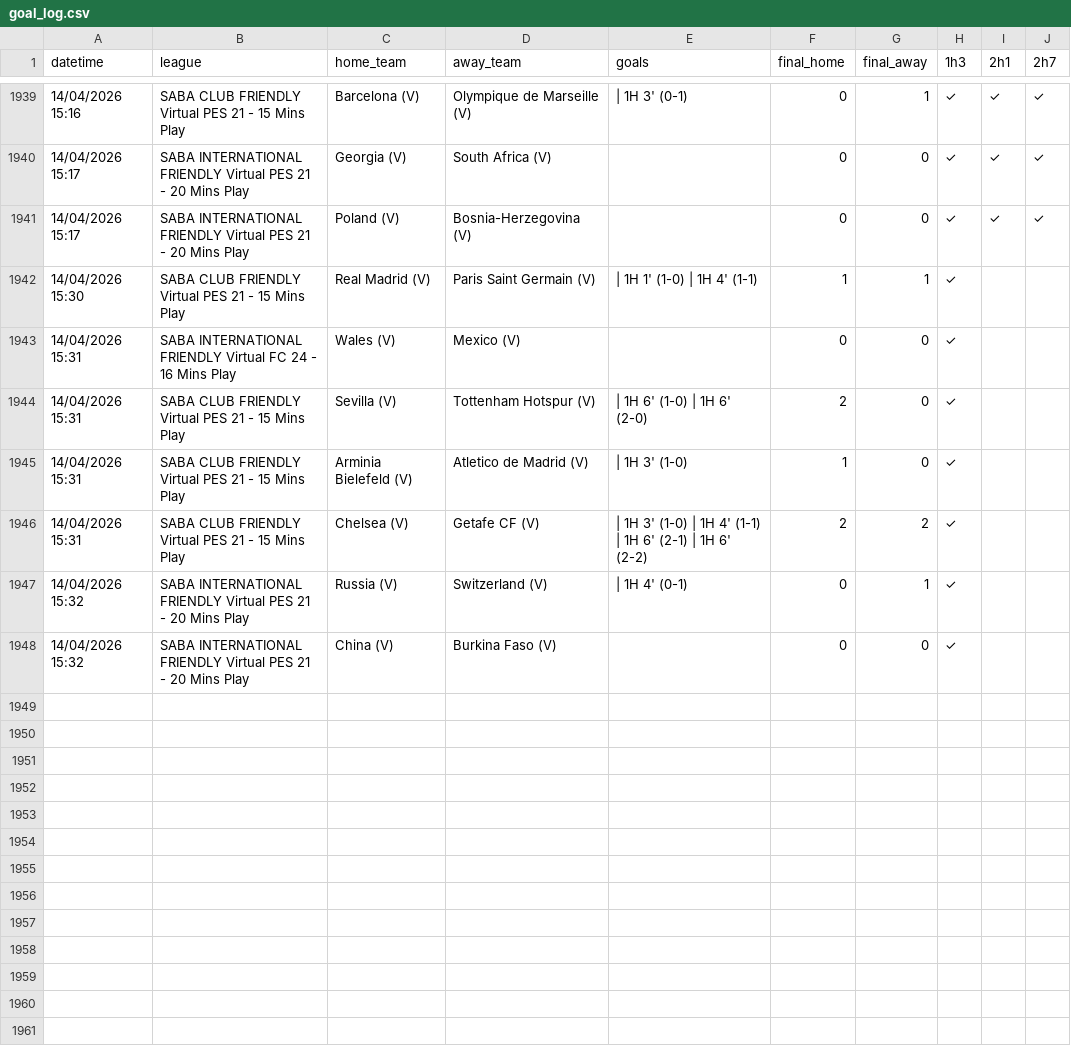
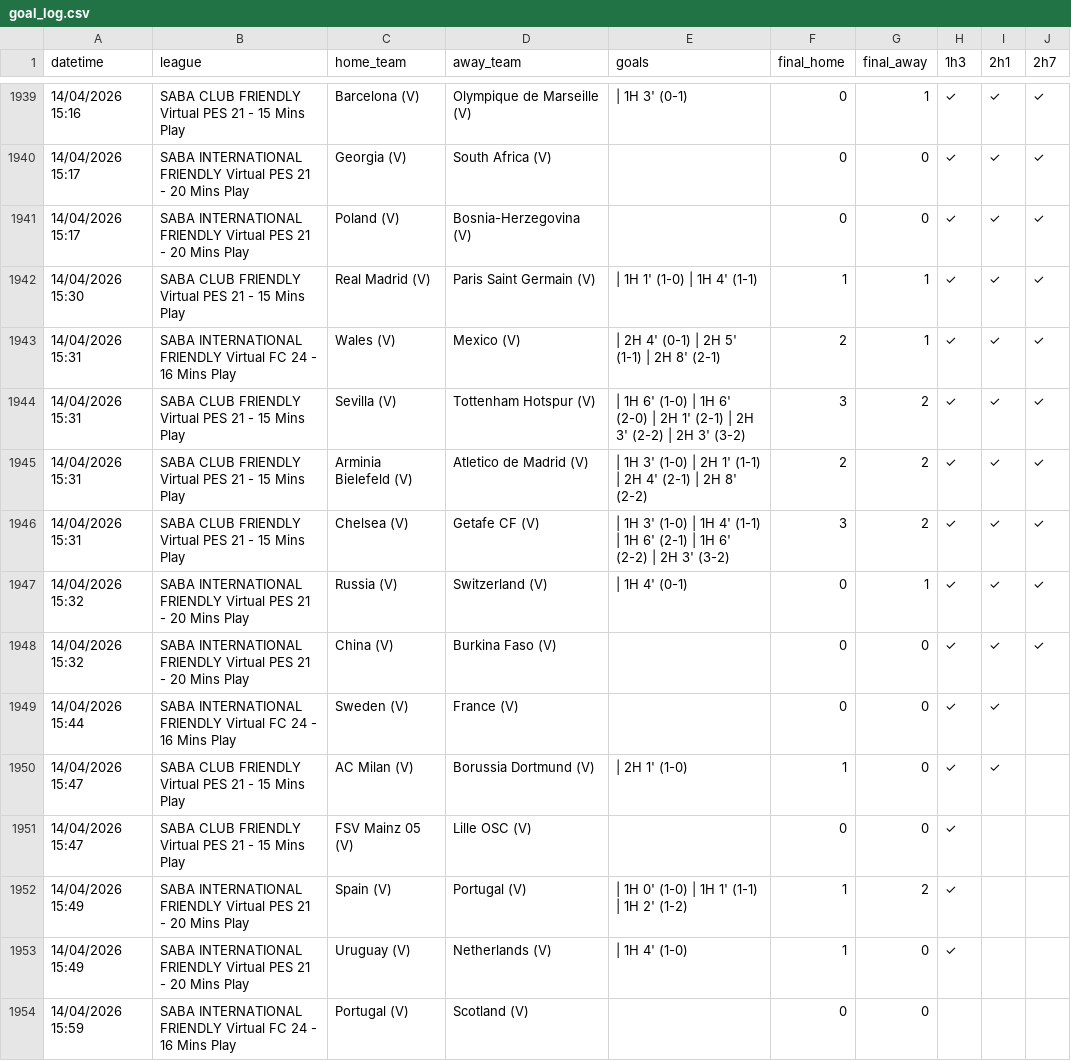
Before and after one commit to aditiawjy/lebihsabar, a CSV file: goal_log.csv, drawn as a sheet; only a part is shown, gaps mark what is left out.

Commit message:
Refine NG2 next-goal filter

```diff
--- a/goal_log.csv
+++ b/goal_log.csv
@@ -1941,8 +1941,14 @@ datetime,league,home_team,away_team,goals,final_home,final_away,1h3,2h1,2h7
 "14/04/2026 15:17","SABA INTERNATIONAL FRIENDLY Virtual PES 21 - 20 Mins Play","Poland (V)","Bosnia-Herzegovina (V)",,0,0,✓,✓,✓
-"14/04/2026 15:30","SABA CLUB FRIENDLY Virtual PES 21 - 15 Mins Play","Real Madrid (V)","Paris Saint Germain (V)"," | 1H 1' (1-0) | 1H 4' (1-1)",1,1,✓,,
-"14/04/2026 15:31","SABA INTERNATIONAL FRIENDLY Virtual FC 24 - 16 Mins Play","Wales  (V)","Mexico (V)",,0,0,✓,,
-"14/04/2026 15:31","SABA CLUB FRIENDLY Virtual PES 21 - 15 Mins Play","Sevilla (V)","Tottenham Hotspur (V)"," | 1H 6' (1-0) | 1H 6' (2-0)",2,0,✓,,
-"14/04/2026 15:31","SABA CLUB FRIENDLY Virtual PES 21 - 15 Mins Play","Arminia Bielefeld (V)","Atletico de Madrid (V)"," | 1H 3' (1-0)",1,0,✓,,
-"14/04/2026 15:31","SABA CLUB FRIENDLY Virtual PES 21 - 15 Mins Play","Chelsea (V)","Getafe CF (V)"," | 1H 3' (1-0) | 1H 4' (1-1) | 1H 6' (2-1) | 1H 6' (2-2)",2,2,✓,,
-"14/04/2026 15:32","SABA INTERNATIONAL FRIENDLY Virtual PES 21 - 20 Mins Play","Russia (V)","Switzerland (V)"," | 1H 4' (0-1)",0,1,✓,,
-"14/04/2026 15:32","SABA INTERNATIONAL FRIENDLY Virtual PES 21 - 20 Mins Play","China (V)","Burkina Faso (V)",,0,0,✓,,
+"14/04/2026 15:30","SABA CLUB FRIENDLY Virtual PES 21 - 15 Mins Play","Real Madrid (V)","Paris Saint Germain (V)"," | 1H 1' (1-0) | 1H 4' (1-1)",1,1,✓,✓,✓
+"14/04/2026 15:31","SABA INTERNATIONAL FRIENDLY Virtual FC 24 - 16 Mins Play","Wales  (V)","Mexico (V)"," | 2H 4' (0-1) | 2H 5' (1-1) | 2H 8' (2-1)",2,1,✓,✓,✓
+"14/04/2026 15:31","SABA CLUB FRIENDLY Virtual PES 21 - 15 Mins Play","Sevilla (V)","Tottenham Hotspur (V)"," | 1H 6' (1-0) | 1H 6' (2-0) | 2H 1' (2-1) | 2H 3' (2-2) | 2H 3' (3-2)",3,2,✓,✓,✓
+"14/04/2026 15:31","SABA CLUB FRIENDLY Virtual PES 21 - 15 Mins Play","Arminia Bielefeld (V)","Atletico de Madrid (V)"," | 1H 3' (1-0) | 2H 1' (1-1) | 2H 4' (2-1) | 2H 8' (2-2)",2,2,✓,✓,✓
+"14/04/2026 15:31","SABA CLUB FRIENDLY Virtual PES 21 - 15 Mins Play","Chelsea (V)","Getafe CF (V)"," | 1H 3' (1-0) | 1H 4' (1-1) | 1H 6' (2-1) | 1H 6' (2-2) | 2H 3' (3-2)",3,2,✓,✓,✓
+"14/04/2026 15:32","SABA INTERNATIONAL FRIENDLY Virtual PES 21 - 20 Mins Play","Russia (V)","Switzerland (V)"," | 1H 4' (0-1)",0,1,✓,✓,✓
+"14/04/2026 15:32","SABA INTERNATIONAL FRIENDLY Virtual PES 21 - 20 Mins Play","China (V)","Burkina Faso (V)",,0,0,✓,✓,✓
+"14/04/2026 15:44","SABA INTERNATIONAL FRIENDLY Virtual FC 24 - 16 Mins Play","Sweden (V)","France (V)",,0,0,✓,✓,
+"14/04/2026 15:47","SABA CLUB FRIENDLY Virtual PES 21 - 15 Mins Play","AC Milan (V)","Borussia Dortmund (V)"," | 2H 1' (1-0)",1,0,✓,✓,
+"14/04/2026 15:47","SABA CLUB FRIENDLY Virtual PES 21 - 15 Mins Play","FSV Mainz 05 (V)","Lille OSC (V)",,0,0,✓,,
+"14/04/2026 15:49","SABA INTERNATIONAL FRIENDLY Virtual PES 21 - 20 Mins Play","Spain (V)","Portugal (V)"," | 1H 0' (1-0) | 1H 1' (1-1) | 1H 2' (1-2)",1,2,✓,,
+"14/04/2026 15:49","SABA INTERNATIONAL FRIENDLY Virtual PES 21 - 20 Mins Play","Uruguay (V)","Netherlands (V)"," | 1H 4' (1-0)",1,0,✓,,
+"14/04/2026 15:59","SABA INTERNATIONAL FRIENDLY Virtual FC 24 - 16 Mins Play","Portugal (V)","Scotland (V)",,0,0,,,
```
Also changed, not shown: 3 other files.
